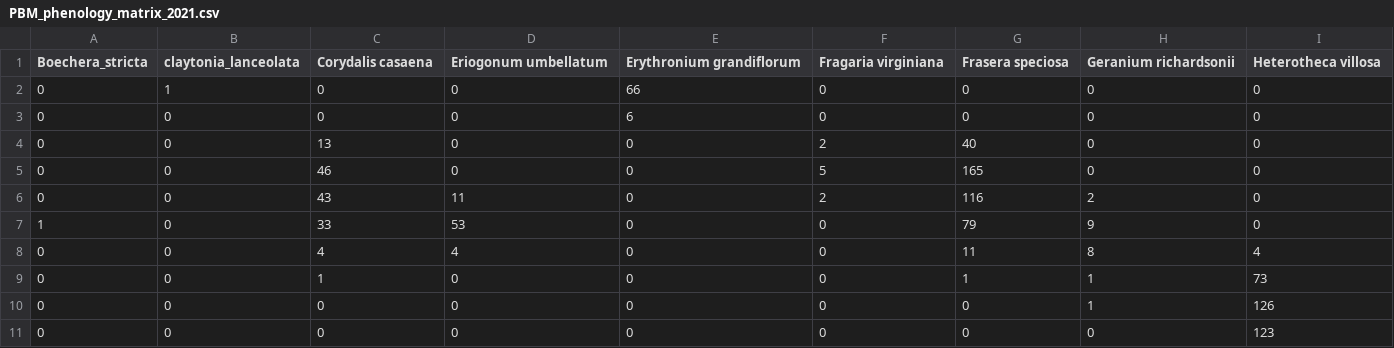
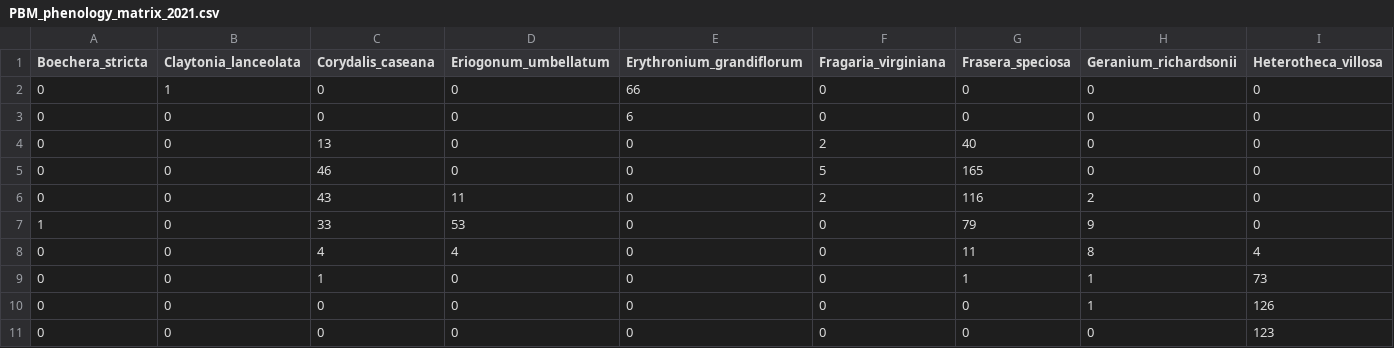
Before and after one commit to lveldhuisen/Co-flowering-diversity, a CSV file: files for code/PBM_phenology_matrix_2021.csv, drawn as a sheet; only a part is shown; the diff covers the shown part only; the diff names each change by its address in the sheet, - before the commit and + after, or states it on an @@ line.

```diff
--- a/files for code/PBM_phenology_matrix_2021.csv
+++ b/files for code/PBM_phenology_matrix_2021.csv
-B1: claytonia_lanceolata
+B1: Claytonia_lanceolata
-C1: Corydalis casaena
+C1: Corydalis_caseana
-D1: Eriogonum umbellatum
+D1: Eriogonum_umbellatum
-E1: Erythronium grandiflorum
+E1: Erythronium_grandiflorum
-F1: Fragaria virginiana
+F1: Fragaria_virginiana
-G1: Frasera speciosa
+G1: Frasera_speciosa
-H1: Geranium richardsonii
+H1: Geranium_richardsonii
-I1: Heterotheca villosa
+I1: Heterotheca_villosa
```
Also changed, not shown: 11 edited cells elsewhere in this file, 3 other files.
